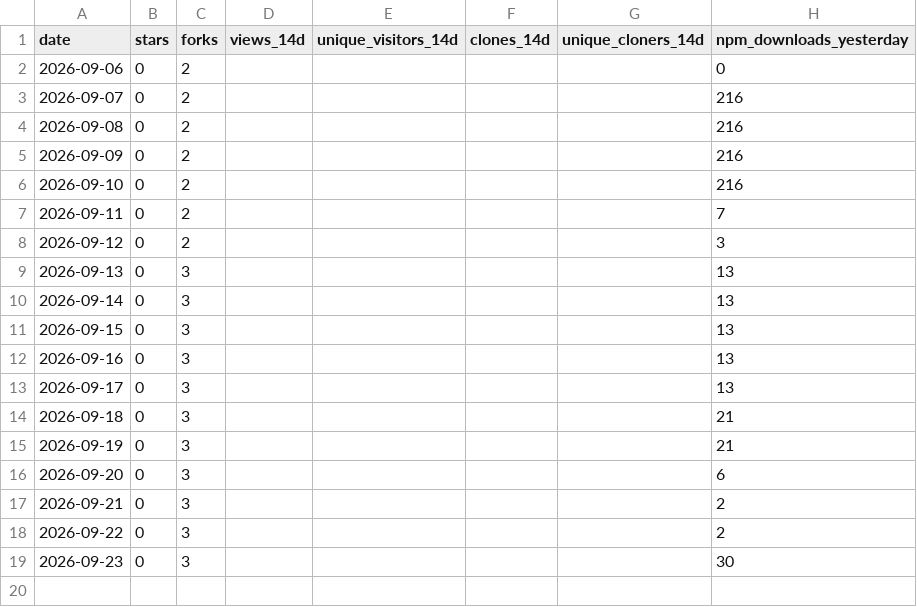
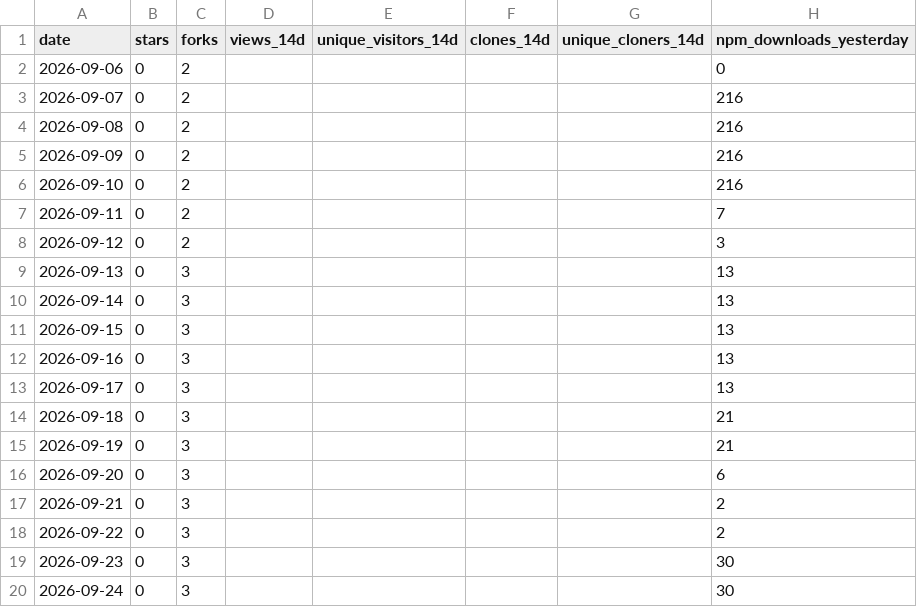
Before and after one commit to Bubblegunn/proactive-gate, a CSV file: metrics.csv, drawn as a sheet; the diff names each change by its address in the sheet, - before the commit and + after, or states it on an @@ line.

```diff
--- a/metrics.csv
+++ b/metrics.csv
+row 20: 2026-09-24 | 0 | 3 |  |  |  |  | 30
```
